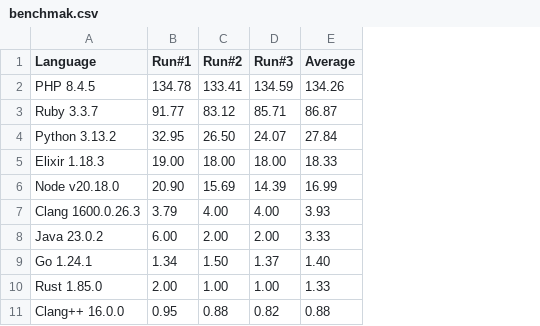
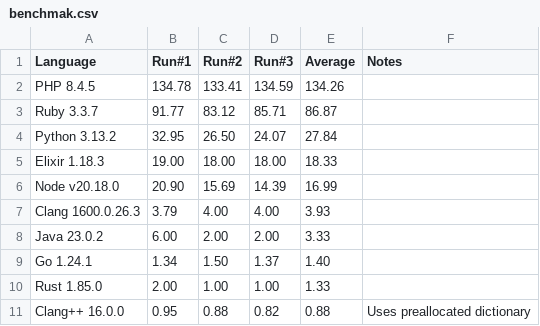
Before and after one commit to naveed125/rust-vs, a CSV file: benchmak.csv, drawn as a sheet; the diff names each change by its address in the sheet, - before the commit and + after, or states it on an @@ line.

Commit message:
Update benchmak.csv with notes column

```diff
--- a/benchmak.csv
+++ b/benchmak.csv
+column F (Notes), row 11: Uses preallocated dictionary
```
